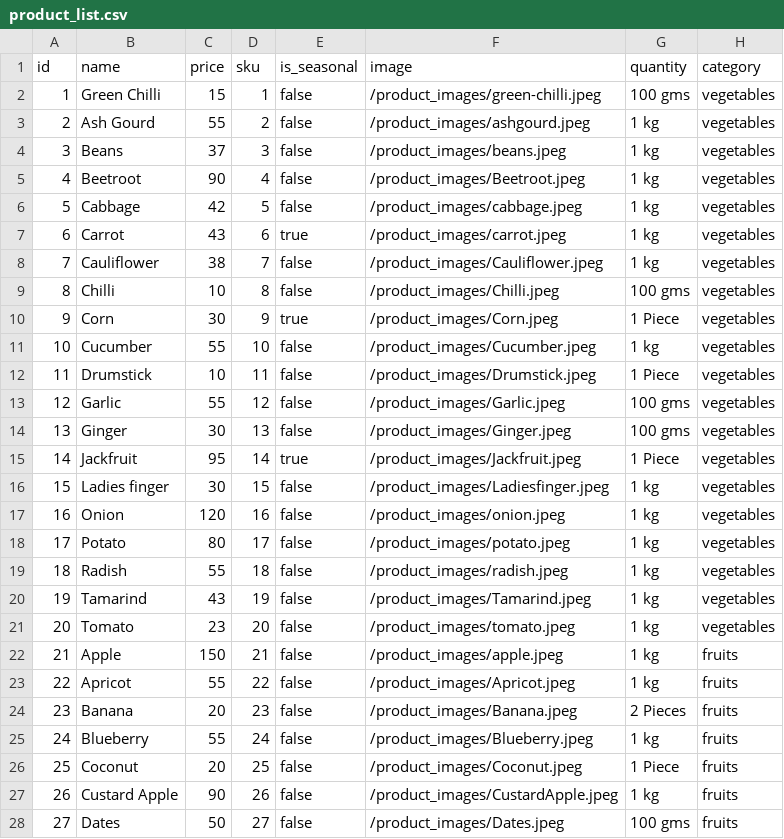
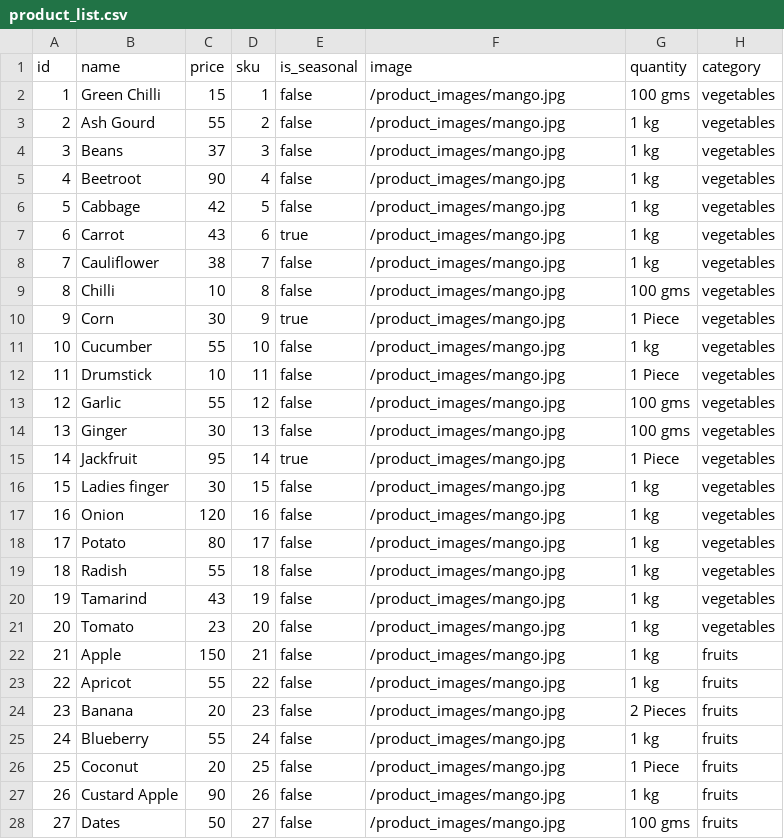
Before and after one commit to brunojppb/phoenix-store, a CSV file: priv/repo/seed_data/product_list.csv, drawn as a sheet; only a part is shown; the diff covers the shown part only.

Commit message:
Serve product images from static folder

```diff
--- a/priv/repo/seed_data/product_list.csv
+++ b/priv/repo/seed_data/product_list.csv
@@ -1,28 +1,28 @@
 id,name,price,sku,is_seasonal,image,quantity,category
-1,Green Chilli,15,1,false,/product_images/green-chilli.jpeg,100 gms,vegetables
-2,Ash Gourd,55,2,false,/product_images/ashgourd.jpeg,1 kg,vegetables
-3,Beans,37,3,false,/product_images/beans.jpeg,1 kg,vegetables
-4,Beetroot,90,4,false,/product_images/Beetroot.jpeg,1 kg,vegetables
-5,Cabbage,42,5,false,/product_images/cabbage.jpeg,1 kg,vegetables
-6,Carrot,43,6,true,/product_images/carrot.jpeg,1 kg,vegetables
-7,Cauliflower,38,7,false,/product_images/Cauliflower.jpeg,1 kg,vegetables
-8,Chilli,10,8,false,/product_images/Chilli.jpeg,100 gms,vegetables
-9,Corn,30,9,true,/product_images/Corn.jpeg,1 Piece,vegetables
-10,Cucumber,55,10,false,/product_images/Cucumber.jpeg,1 kg,vegetables
-11,Drumstick,10,11,false,/product_images/Drumstick.jpeg,1 Piece,vegetables
-12,Garlic,55,12,false,/product_images/Garlic.jpeg,100 gms,vegetables
-13,Ginger,30,13,false,/product_images/Ginger.jpeg,100 gms,vegetables
-14,Jackfruit,95,14,true,/product_images/Jackfruit.jpeg,1 Piece,vegetables
-15,Ladies finger,30,15,false,/product_images/Ladiesfinger.jpeg,1 kg,vegetables
-16,Onion,120,16,false,/product_images/onion.jpeg,1 kg,vegetables
-17,Potato,80,17,false,/product_images/potato.jpeg,1 kg,vegetables
-18,Radish,55,18,false,/product_images/radish.jpeg,1 kg,vegetables
-19,Tamarind,43,19,false,/product_images/Tamarind.jpeg,1 kg,vegetables
-20,Tomato,23,20,false,/product_images/tomato.jpeg,1 kg,vegetables
-21,Apple,150,21,false,/product_images/apple.jpeg,1 kg,fruits
-22,Apricot,55,22,false,/product_images/Apricot.jpeg,1 kg,fruits
-23,Banana,20,23,false,/product_images/Banana.jpeg,2 Pieces,fruits
-24,Blueberry,55,24,false,/product_images/Blueberry.jpeg,1 kg,fruits
-25,Coconut,20,25,false,/product_images/Coconut.jpeg,1 Piece,fruits
-26,Custard Apple,90,26,false,/product_images/CustardApple.jpeg,1 kg,fruits
-27,Dates,50,27,false,/product_images/Dates.jpeg,100 gms,fruits
+1,Green Chilli,15,1,false,/product_images/mango.jpg,100 gms,vegetables
+2,Ash Gourd,55,2,false,/product_images/mango.jpg,1 kg,vegetables
+3,Beans,37,3,false,/product_images/mango.jpg,1 kg,vegetables
+4,Beetroot,90,4,false,/product_images/mango.jpg,1 kg,vegetables
+5,Cabbage,42,5,false,/product_images/mango.jpg,1 kg,vegetables
+6,Carrot,43,6,true,/product_images/mango.jpg,1 kg,vegetables
+7,Cauliflower,38,7,false,/product_images/mango.jpg,1 kg,vegetables
+8,Chilli,10,8,false,/product_images/mango.jpg,100 gms,vegetables
+9,Corn,30,9,true,/product_images/mango.jpg,1 Piece,vegetables
+10,Cucumber,55,10,false,/product_images/mango.jpg,1 kg,vegetables
+11,Drumstick,10,11,false,/product_images/mango.jpg,1 Piece,vegetables
+12,Garlic,55,12,false,/product_images/mango.jpg,100 gms,vegetables
+13,Ginger,30,13,false,/product_images/mango.jpg,100 gms,vegetables
+14,Jackfruit,95,14,true,/product_images/mango.jpg,1 Piece,vegetables
+15,Ladies finger,30,15,false,/product_images/mango.jpg,1 kg,vegetables
+16,Onion,120,16,false,/product_images/mango.jpg,1 kg,vegetables
+17,Potato,80,17,false,/product_images/mango.jpg,1 kg,vegetables
+18,Radish,55,18,false,/product_images/mango.jpg,1 kg,vegetables
+19,Tamarind,43,19,false,/product_images/mango.jpg,1 kg,vegetables
+20,Tomato,23,20,false,/product_images/mango.jpg,1 kg,vegetables
+21,Apple,150,21,false,/product_images/mango.jpg,1 kg,fruits
+22,Apricot,55,22,false,/product_images/mango.jpg,1 kg,fruits
+23,Banana,20,23,false,/product_images/mango.jpg,2 Pieces,fruits
+24,Blueberry,55,24,false,/product_images/mango.jpg,1 kg,fruits
+25,Coconut,20,25,false,/product_images/mango.jpg,1 Piece,fruits
+26,Custard Apple,90,26,false,/product_images/mango.jpg,1 kg,fruits
+27,Dates,50,27,false,/product_images/mango.jpg,100 gms,fruits
```
Also changed, not shown: 14 edited cells elsewhere in this file, 5 other files.
